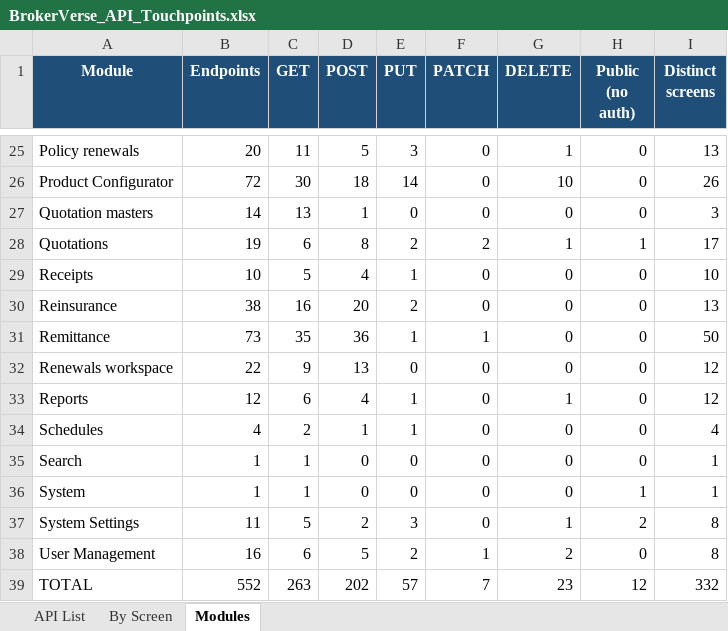
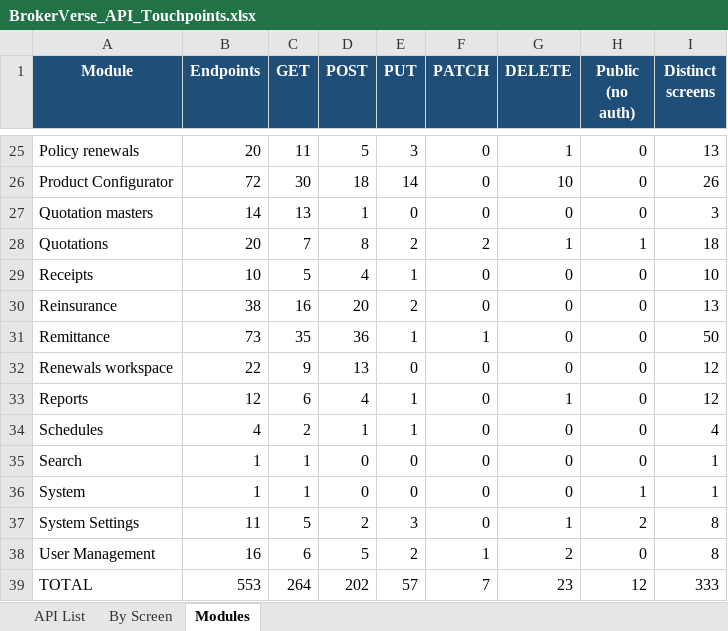
Before and after one commit to IortaTexhNXT-DEV/BDOI-OOTB, an Excel workbook: backend/docs/api/BrokerVerse_API_Touchpoints.xlsx, sheet Modules, drawn as a sheet; only a part is shown, gaps mark what is left out; values as stored, in another font and other column widths than the file's, no borders; the diff names each change by its address in the sheet, - before the commit and + after, or states it on an @@ line.

```diff
--- a/backend/docs/api/BrokerVerse_API_Touchpoints.xlsx (sheet Modules)
+++ b/backend/docs/api/BrokerVerse_API_Touchpoints.xlsx (sheet Modules)
-B28 (Endpoints): 19
+B28 (Endpoints): 20
-C28 (GET): 6
+C28 (GET): 7
-I28 (Distinct screens): 17
+I28 (Distinct screens): 18
-B39 (Endpoints): 552
+B39 (Endpoints): 553
-C39 (GET): 263
+C39 (GET): 264
-I39 (Distinct screens): 332
+I39 (Distinct screens): 333
```
Also changed, not shown: sheet By Screen, sheet API List, 30 other files.
